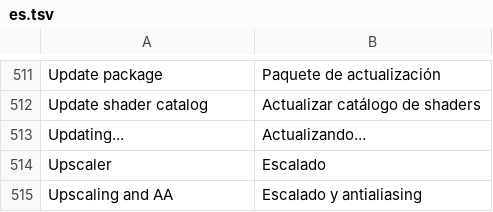
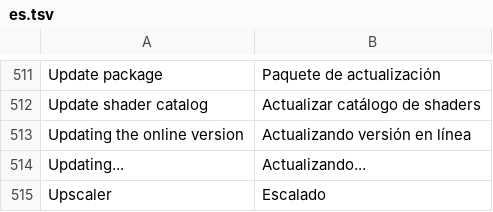
Before and after one commit to lucabravi/MonZaMac, a TSV file: i18n/catalog/es.tsv, drawn as a sheet; only a part is shown, gaps mark what is left out; the shorter side is filled out with more unchanged rows; the diff names each change by its address in the sheet, - before the commit and + after, or states it on an @@ line.

```diff
--- a/i18n/catalog/es.tsv
+++ b/i18n/catalog/es.tsv
+row 513: Updating the online version | Actualizando versión en línea
```
Also changed, not shown: i18n/catalog/de.tsv, i18n/catalog/fr.tsv, 11 other files.
